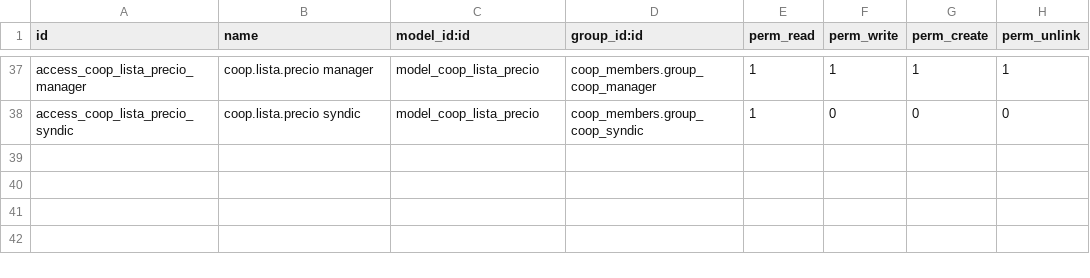
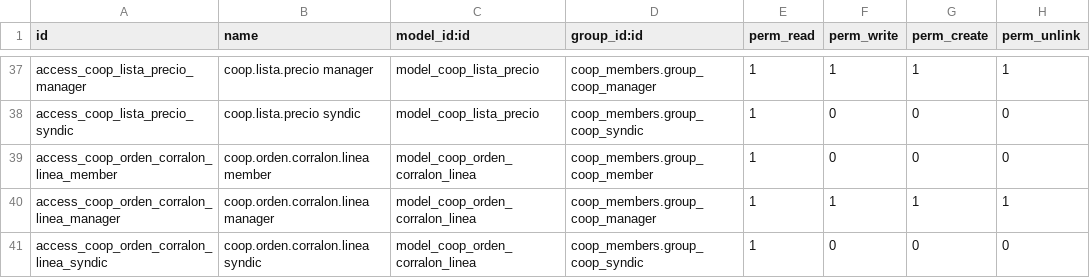
Before and after one commit to juguelio/coopeapp, a CSV file: addons/coop_construction/security/ir.model.access.csv, drawn as a sheet; only a part is shown, gaps mark what is left out; the diff names each change by its address in the sheet, - before the commit and + after, or states it on an @@ line.

Commit message:
feat(M2 fase 2): optimizador de compras + líneas de orden + override
coop_construction v18.0.1.7.0:
- coop.orden.corralon.linea (material, cantidad, fuente acopio/compra,
  acopio_id, precio, subtotal, razon, ahorro, asignacion_manual)
- coop.orden.corralon: linea_ids, tipo (retiro/compra/mixta), acopio_id
  computado, total_lineas, ahorro_estimado; mensaje WhatsApp desde líneas
- optimizador generar_desde_pedidos: greedy determinista por línea completa
  (acopio congelado más barato primero → compra al mejor precio actual),
  explicación + ahorro estimado; _candidatos_material reusable
- saldo del acopio se reserva al crear la línea (evita doble compromiso al
  optimizar en tandas)

Portal coop_portal v18.0.0.5.0 (coordinador):
- /app/corralon: botón Optimizar al menor costo + ahorro estimado
- /app/corralon/orden: líneas con chip fuente + razón + ahorro; override por
  línea (elegir otra fuente/corralón viendo el costo extra), mueve la línea
  entre órdenes

Revisado por subagente: arreglado el doble-compromiso de saldo y acopio_id
computado. Demo: 3 acopios Austral + precios de 3 corralones.

```diff
--- a/addons/coop_construction/security/ir.model.access.csv
+++ b/addons/coop_construction/security/ir.model.access.csv
+row 39: access_coop_orden_corralon_linea_member | coop.orden.corralon.linea member | model_coop_orden_corralon_linea | coop_members.group_coop_member | 1 | 0 | 0 | 0
+row 40: access_coop_orden_corralon_linea_manager | coop.orden.corralon.linea manager | model_coop_orden_corralon_linea | coop_members.group_coop_manager | 1 | 1 | 1 | 1
+row 41: access_coop_orden_corralon_linea_syndic | coop.orden.corralon.linea syndic | model_coop_orden_corralon_linea | coop_members.group_coop_syndic | 1 | 0 | 0 | 0
```
Also changed, not shown: 8 other files.
